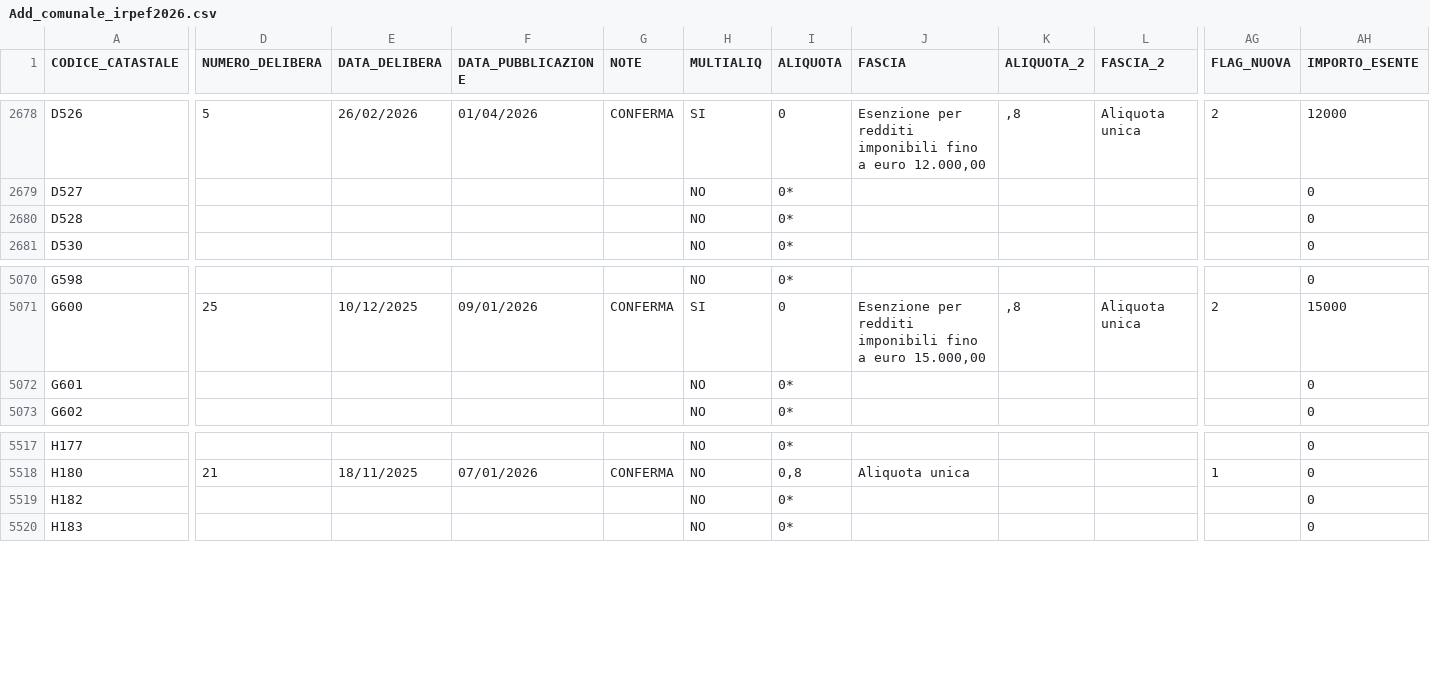
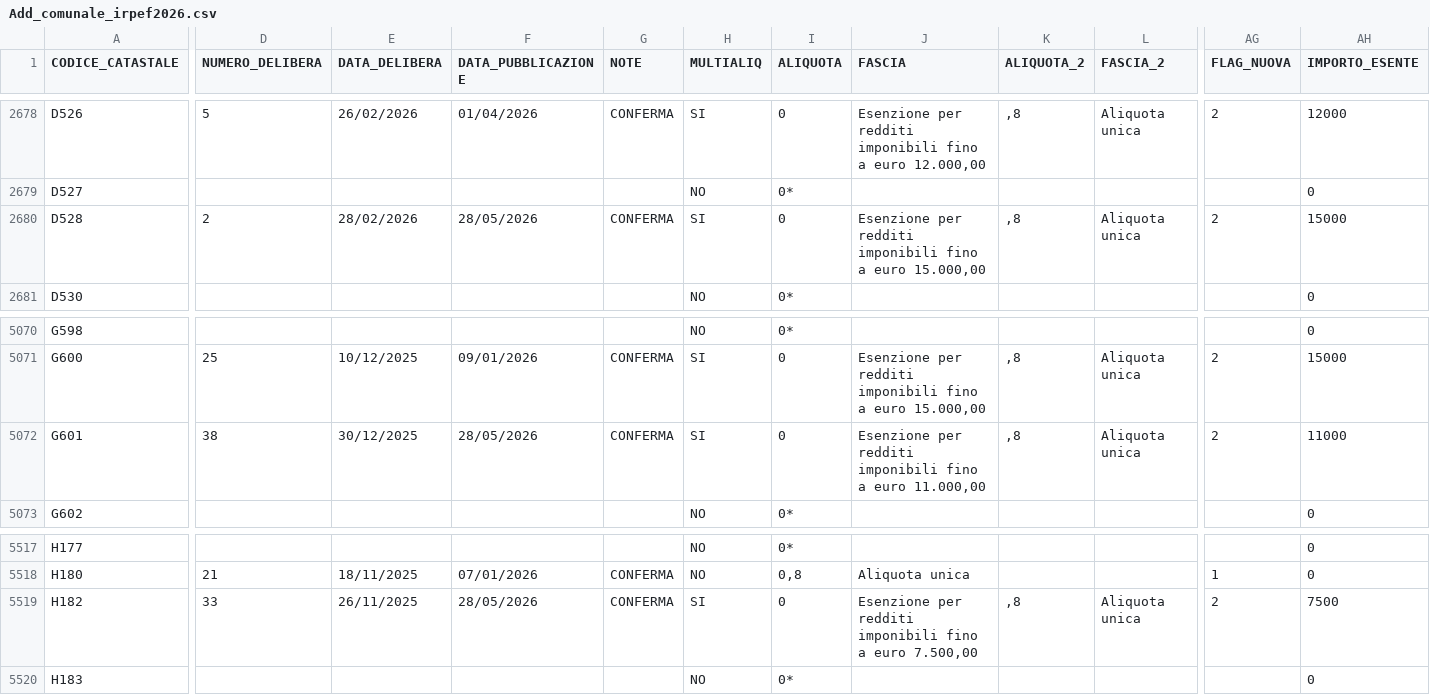
Before and after one commit to BernardoGiordano/stipendio.top, a CSV file: data/Add_comunale_irpef2026.csv, drawn as a sheet; only a part is shown, gaps mark what is left out; the diff covers the shown part only; the diff names each change by its address in the sheet, - before the commit and + after, or states it on an @@ line.

```diff
--- a/data/Add_comunale_irpef2026.csv
+++ b/data/Add_comunale_irpef2026.csv
-D2680 (NUMERO_DELIBERA): (empty)
+D2680 (NUMERO_DELIBERA): 2
-E2680 (DATA_DELIBERA): (empty)
+E2680 (DATA_DELIBERA): 28/02/2026
-F2680 (DATA_PUBBLICAZIONE): (empty)
+F2680 (DATA_PUBBLICAZIONE): 28/05/2026
-G2680 (NOTE): (empty)
+G2680 (NOTE): CONFERMA
-H2680 (MULTIALIQ): NO
+H2680 (MULTIALIQ): SI
-I2680 (ALIQUOTA): 0*
+I2680 (ALIQUOTA): 0
-J2680 (FASCIA): (empty)
+J2680 (FASCIA): Esenzione per redditi imponibili fino a euro 15.000,00
-K2680 (ALIQUOTA_2): (empty)
+K2680 (ALIQUOTA_2): ,8
-L2680 (FASCIA_2): (empty)
+L2680 (FASCIA_2): Aliquota unica
-AG2680 (FLAG_NUOVA): (empty)
+AG2680 (FLAG_NUOVA): 2
-AH2680 (IMPORTO_ESENTE): 0
+AH2680 (IMPORTO_ESENTE): 15000
-D5072 (NUMERO_DELIBERA): (empty)
+D5072 (NUMERO_DELIBERA): 38
-E5072 (DATA_DELIBERA): (empty)
+E5072 (DATA_DELIBERA): 30/12/2025
-F5072 (DATA_PUBBLICAZIONE): (empty)
+F5072 (DATA_PUBBLICAZIONE): 28/05/2026
-G5072 (NOTE): (empty)
+G5072 (NOTE): CONFERMA
-H5072 (MULTIALIQ): NO
+H5072 (MULTIALIQ): SI
-I5072 (ALIQUOTA): 0*
+I5072 (ALIQUOTA): 0
-J5072 (FASCIA): (empty)
+J5072 (FASCIA): Esenzione per redditi imponibili fino a euro 11.000,00
-K5072 (ALIQUOTA_2): (empty)
+K5072 (ALIQUOTA_2): ,8
-L5072 (FASCIA_2): (empty)
+L5072 (FASCIA_2): Aliquota unica
-AG5072 (FLAG_NUOVA): (empty)
+AG5072 (FLAG_NUOVA): 2
-AH5072 (IMPORTO_ESENTE): 0
+AH5072 (IMPORTO_ESENTE): 11000
-D5519 (NUMERO_DELIBERA): (empty)
+D5519 (NUMERO_DELIBERA): 33
-E5519 (DATA_DELIBERA): (empty)
+E5519 (DATA_DELIBERA): 26/11/2025
-F5519 (DATA_PUBBLICAZIONE): (empty)
+F5519 (DATA_PUBBLICAZIONE): 28/05/2026
-G5519 (NOTE): (empty)
+G5519 (NOTE): CONFERMA
-H5519 (MULTIALIQ): NO
+H5519 (MULTIALIQ): SI
-I5519 (ALIQUOTA): 0*
+I5519 (ALIQUOTA): 0
-J5519 (FASCIA): (empty)
+J5519 (FASCIA): Esenzione per redditi imponibili fino a euro 7.500,00
-K5519 (ALIQUOTA_2): (empty)
+K5519 (ALIQUOTA_2): ,8
-L5519 (FASCIA_2): (empty)
+L5519 (FASCIA_2): Aliquota unica
-AG5519 (FLAG_NUOVA): (empty)
+AG5519 (FLAG_NUOVA): 2
-AH5519 (IMPORTO_ESENTE): 0
+AH5519 (IMPORTO_ESENTE): 7500
```
Also changed, not shown: 1 moved row and 50 edited cells elsewhere in this file, 1 other file.
